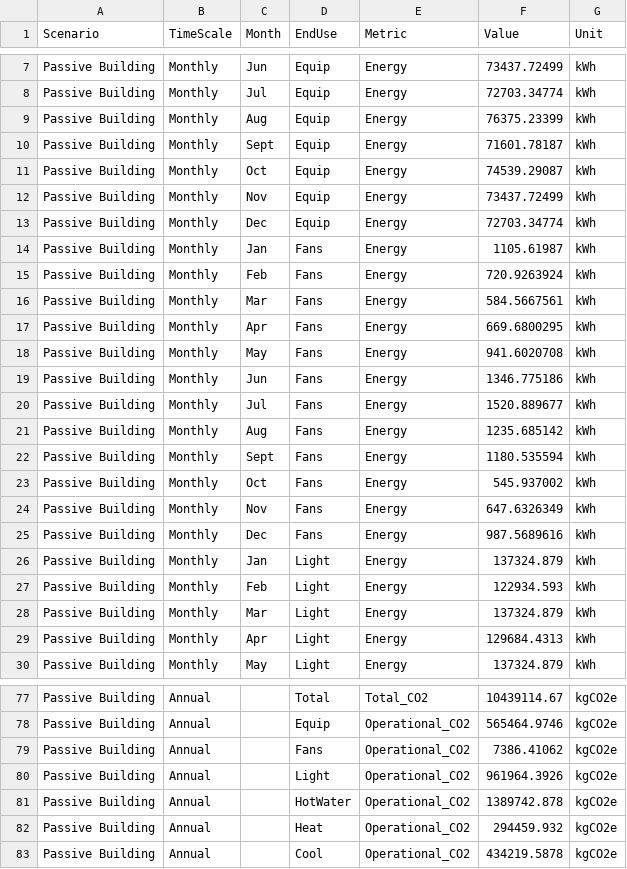
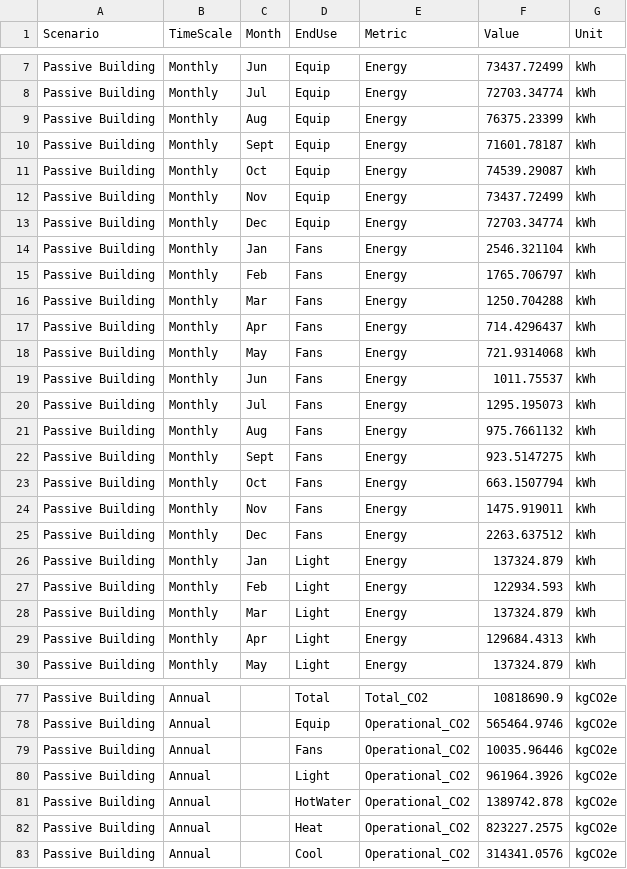
Before and after one commit to Hanin-O/decode-results, a CSV file: retrofit_a/Breakdown_Passive_Building.csv, drawn as a sheet; only a part is shown, gaps mark what is left out; the diff covers the shown part only; the diff names each change by its address in the sheet, - before the commit and + after, or states it on an @@ line.

```diff
--- a/retrofit_a/Breakdown_Passive_Building.csv
+++ b/retrofit_a/Breakdown_Passive_Building.csv
-F14 (Value): 1105.61987
+F14 (Value): 2546.321104
-F15 (Value): 720.9263924
+F15 (Value): 1765.706797
-F16 (Value): 584.5667561
+F16 (Value): 1250.704288
-F17 (Value): 669.6800295
+F17 (Value): 714.4296437
-F18 (Value): 941.6020708
+F18 (Value): 721.9314068
-F19 (Value): 1346.775186
+F19 (Value): 1011.75537
-F20 (Value): 1520.889677
+F20 (Value): 1295.195073
-F21 (Value): 1235.685142
+F21 (Value): 975.7661132
-F22 (Value): 1180.535594
+F22 (Value): 923.5147275
-F23 (Value): 545.937002
+F23 (Value): 663.1507794
-F24 (Value): 647.6326349
+F24 (Value): 1475.919011
-F25 (Value): 987.5689616
+F25 (Value): 2263.637512
-F77 (Value): 10439114.67
+F77 (Value): 10818690.9
-F79 (Value): 7386.41062
+F79 (Value): 10035.96446
-F82 (Value): 294459.932
+F82 (Value): 823227.2575
-F83 (Value): 434219.5878
+F83 (Value): 314341.0576
```
Also changed, not shown: 25 edited cells elsewhere in this file.
